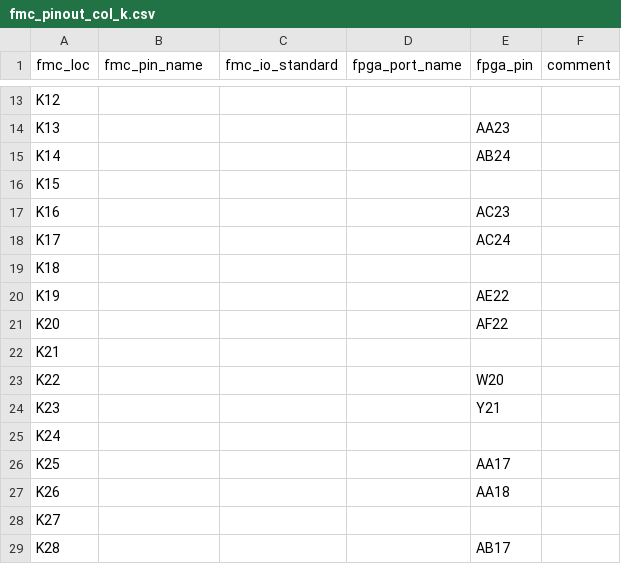
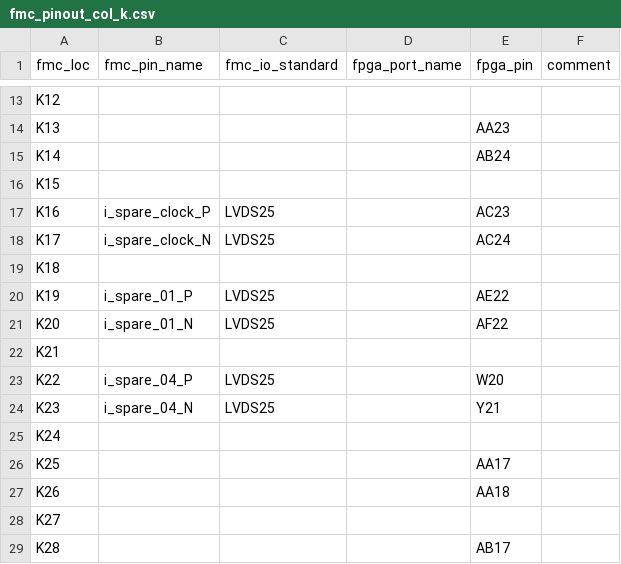
Before and after one commit to xifu-irap/fpasim-fw, a CSV file: constraints/constrs_1/fmc_pinout_col_k.csv, drawn as a sheet; only a part is shown, gaps mark what is left out.

Commit message:
constraints: update file with spare signals

```diff
--- a/constraints/constrs_1/fmc_pinout_col_k.csv
+++ b/constraints/constrs_1/fmc_pinout_col_k.csv
@@ -16,10 +16,10 @@ K14;;;;AB24;
 K15;;;;;
-K16;;;;AC23;
-K17;;;;AC24;
+K16;i_spare_clock_P;LVDS25;;AC23;
+K17;i_spare_clock_N;LVDS25;;AC24;
 K18;;;;;
-K19;;;;AE22;
-K20;;;;AF22;
+K19;i_spare_01_P;LVDS25;;AE22;
+K20;i_spare_01_N;LVDS25;;AF22;
 K21;;;;;
-K22;;;;W20;
-K23;;;;Y21;
+K22;i_spare_04_P;LVDS25;;W20;
+K23;i_spare_04_N;LVDS25;;Y21;
 K24;;;;;
```
Also changed, not shown: constraints/constrs_1/fmc_pinout_col_j.csv.
